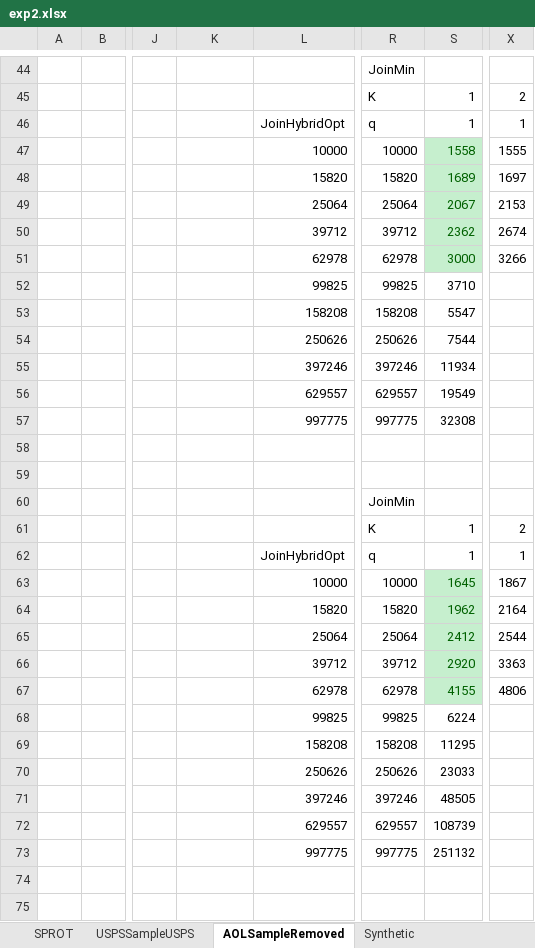
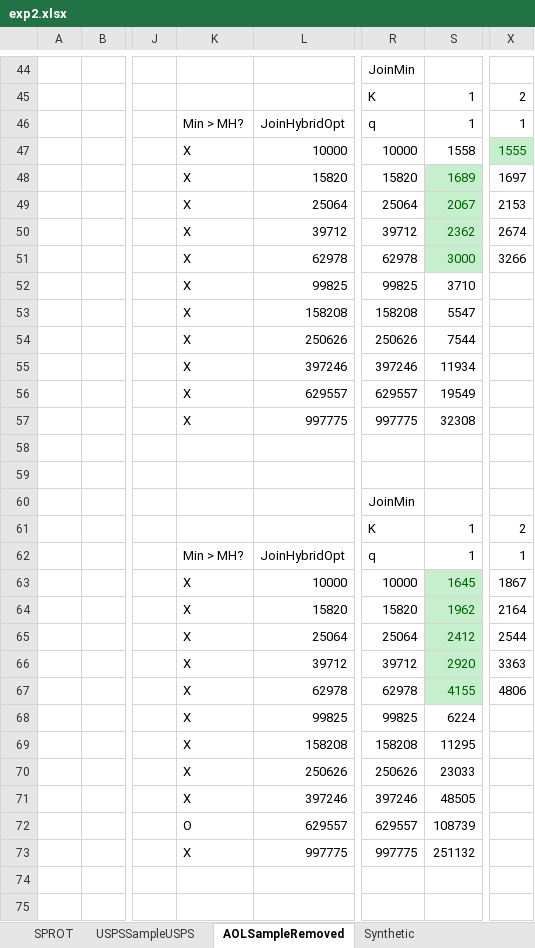
Before and after one commit to skh11720/string_synonyms-code, an Excel workbook: exp/exp2.xlsx, sheet AOLSampleRemoved, drawn as a sheet; only a part is shown, gaps mark what is left out; values as stored, in another font and other column widths than the file's, no borders; charts and pictures not drawn; the diff names each change by its address in the sheet, - before the commit and + after, or states it on an @@ line.

```diff
--- a/exp/exp2.xlsx (sheet AOLSampleRemoved)
+++ b/exp/exp2.xlsx (sheet AOLSampleRemoved)
-K46: (empty)
+K46: Min > MH?
-K47:K57: (empty)
+K47:K57: X
@@ S47 fill: #C6EFCE → none, text colour: #006100 → black @@
@@ X47 fill: none → #C6EFCE, text colour: black → #006100 @@
-K62: (empty)
+K62: Min > MH?
-K63:K71: (empty)
+K63:K71: X
-K72: (empty)
+K72: O
-K73: (empty)
+K73: X
```
Also changed, not shown: sheet SPROT, sheet USPSSampleUSPS, sheet SPROT Graphs, sheet AOL Graphs, sheet Synthetic, other sheet tabs, charts or pictures, 1 other file.
